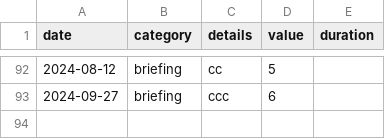
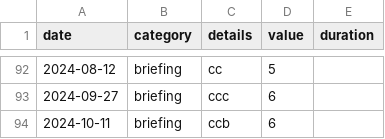
Before and after one commit to trasparente/hypnos, a CSV file: _data/time.csv, drawn as a sheet; only a part is shown, gaps mark what is left out; the diff names each change by its address in the sheet, - before the commit and + after, or states it on an @@ line.

Commit message:
Commit data content time.csv

```diff
--- a/_data/time.csv
+++ b/_data/time.csv
+row 94: 2024-10-11 | briefing | ccb | 6
```
